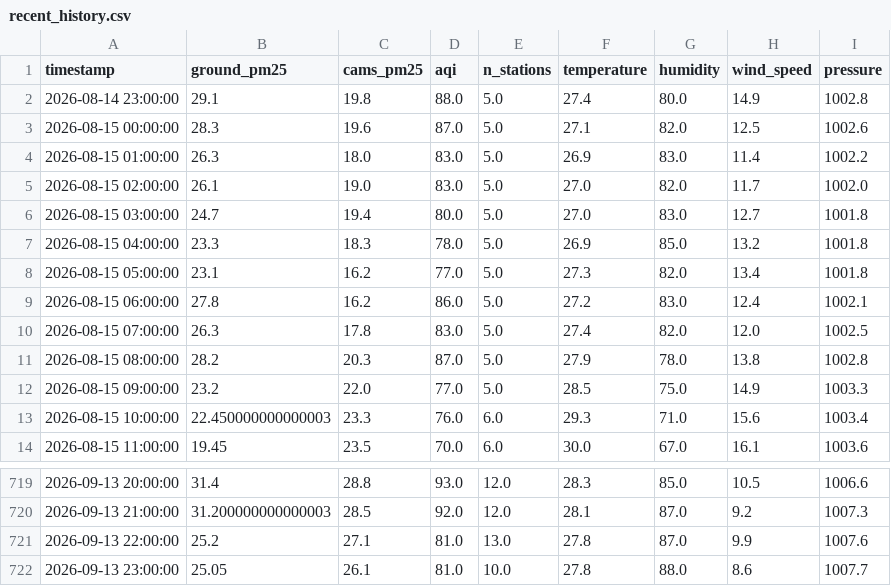
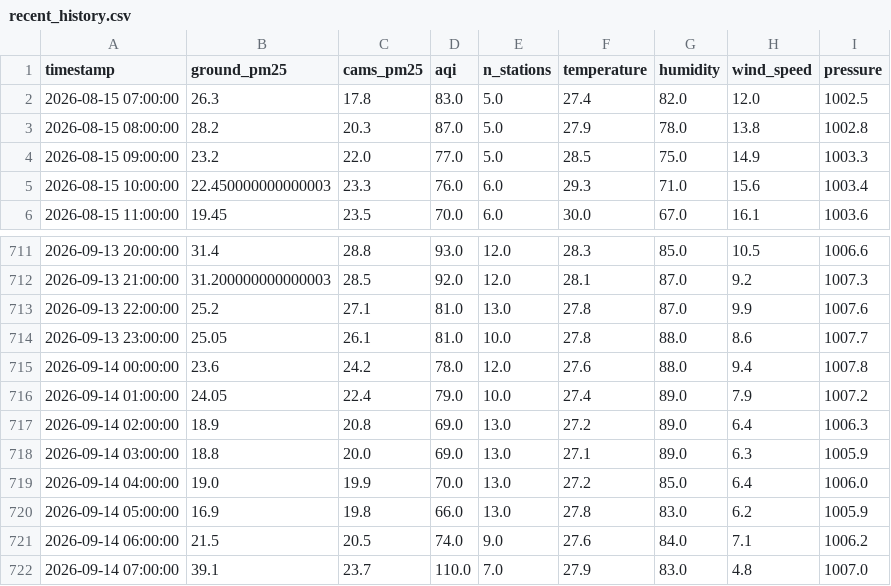
Before and after one commit to MufeedHaider/karachi-aqi-predictor, a CSV file: data/recent_history.csv, drawn as a sheet; only a part is shown, gaps mark what is left out.

```diff
--- a/data/recent_history.csv
+++ b/data/recent_history.csv
@@ -1,10 +1,2 @@
 timestamp,ground_pm25,cams_pm25,aqi,n_stations,temperature,humidity,wind_speed,pressure
-2026-08-14 23:00:00,29.1,19.8,88.0,5.0,27.4,80.0,14.9,1002.8
-2026-08-15 00:00:00,28.3,19.6,87.0,5.0,27.1,82.0,12.5,1002.6
-2026-08-15 01:00:00,26.3,18.0,83.0,5.0,26.9,83.0,11.4,1002.2
-2026-08-15 02:00:00,26.1,19.0,83.0,5.0,27.0,82.0,11.7,1002.0
-2026-08-15 03:00:00,24.7,19.4,80.0,5.0,27.0,83.0,12.7,1001.8
-2026-08-15 04:00:00,23.3,18.3,78.0,5.0,26.9,85.0,13.2,1001.8
-2026-08-15 05:00:00,23.1,16.2,77.0,5.0,27.3,82.0,13.4,1001.8
-2026-08-15 06:00:00,27.8,16.2,86.0,5.0,27.2,83.0,12.4,1002.1
 2026-08-15 07:00:00,26.3,17.8,83.0,5.0,27.4,82.0,12.0,1002.5
@@ -722 +714,9 @@ timestamp,ground_pm25,cams_pm25,aqi,n_stations,temperature,humidity,wind_speed,p
 2026-09-13 23:00:00,25.05,26.1,81.0,10.0,27.8,88.0,8.6,1007.7
+2026-09-14 00:00:00,23.6,24.2,78.0,12.0,27.6,88.0,9.4,1007.8
+2026-09-14 01:00:00,24.05,22.4,79.0,10.0,27.4,89.0,7.9,1007.2
+2026-09-14 02:00:00,18.9,20.8,69.0,13.0,27.2,89.0,6.4,1006.3
+2026-09-14 03:00:00,18.8,20.0,69.0,13.0,27.1,89.0,6.3,1005.9
+2026-09-14 04:00:00,19.0,19.9,70.0,13.0,27.2,85.0,6.4,1006.0
+2026-09-14 05:00:00,16.9,19.8,66.0,13.0,27.8,83.0,6.2,1005.9
+2026-09-14 06:00:00,21.5,20.5,74.0,9.0,27.6,84.0,7.1,1006.2
+2026-09-14 07:00:00,39.1,23.7,110.0,7.0,27.9,83.0,4.8,1007.0
```
Also changed, not shown: data/forecast_72hr.csv, models/shap_importance.csv, 4 other files.
